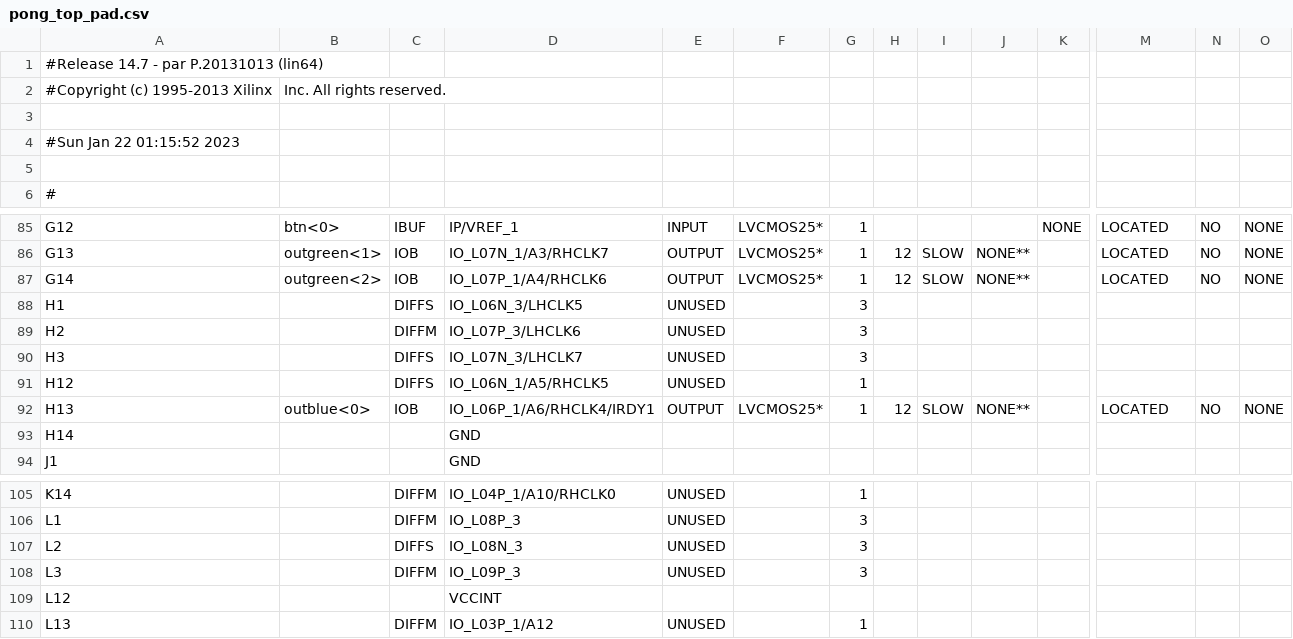
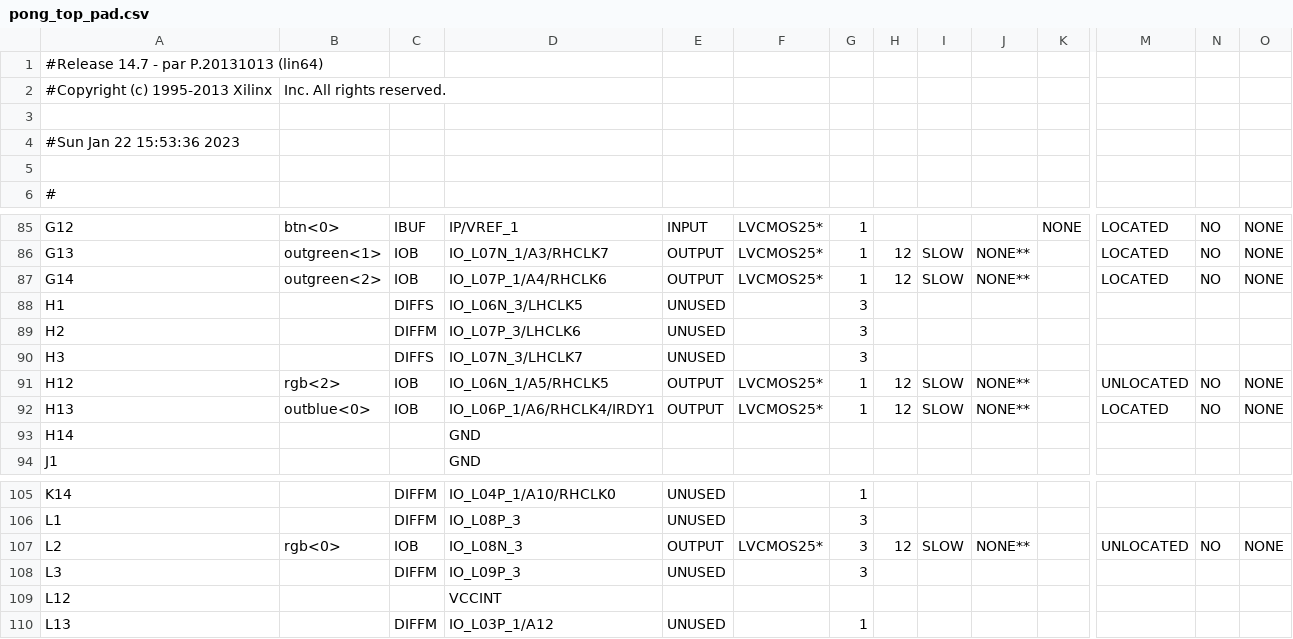
Before and after one commit to ekrov/SpaceInvaders, a CSV file: pong_top_pad.csv, drawn as a sheet; only a part is shown, gaps mark what is left out; the diff covers the shown part only; the diff names each change by its address in the sheet, - before the commit and + after, or states it on an @@ line.

```diff
--- a/pong_top_pad.csv
+++ b/pong_top_pad.csv
-A4: #Sun Jan 22 01:15:52 2023
+A4: #Sun Jan 22 15:53:36 2023
-B91: (empty)
+B91: rgb<2>
-C91: DIFFS
+C91: IOB
-E91: UNUSED
+E91: OUTPUT
-F91: (empty)
+F91: LVCMOS25*
-H91: (empty)
+H91: 12
-I91: (empty)
+I91: SLOW
-J91: (empty)
+J91: NONE**
-M91: (empty)
+M91: UNLOCATED
-N91: (empty)
+N91: NO
-O91: (empty)
+O91: NONE
-B107: (empty)
+B107: rgb<0>
-C107: DIFFS
+C107: IOB
-E107: UNUSED
+E107: OUTPUT
-F107: (empty)
+F107: LVCMOS25*
-H107: (empty)
+H107: 12
-I107: (empty)
+I107: SLOW
-J107: (empty)
+J107: NONE**
-M107: (empty)
+M107: UNLOCATED
-N107: (empty)
+N107: NO
-O107: (empty)
+O107: NONE
```
Also changed, not shown: 39 edited cells elsewhere in this file, 59 other files.
